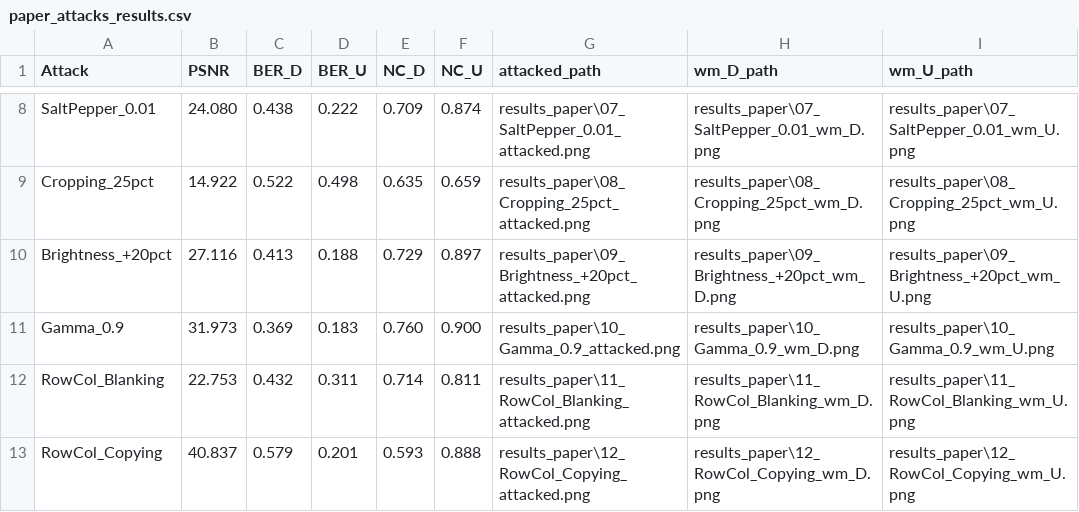
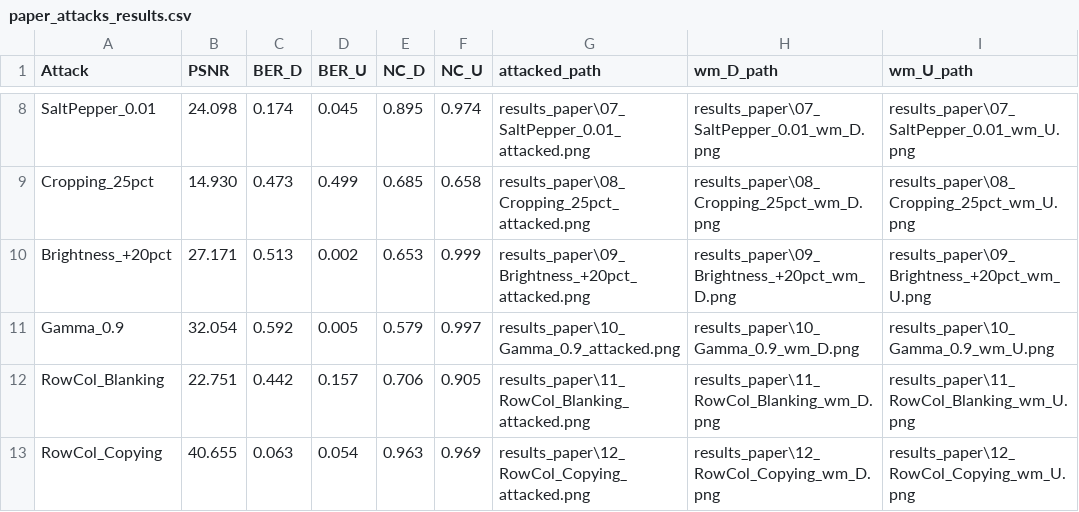
Before and after one commit to kristiclu/Steganography, a CSV file: results_paper/paper_attacks_results.csv, drawn as a sheet; only a part is shown, gaps mark what is left out; the diff covers the shown part only; the diff names each change by its address in the sheet, - before the commit and + after, or states it on an @@ line.

```diff
--- a/results_paper/paper_attacks_results.csv
+++ b/results_paper/paper_attacks_results.csv
-B8 (PSNR): 24.080
+B8 (PSNR): 24.098
-C8 (BER_D): 0.438
+C8 (BER_D): 0.174
-D8 (BER_U): 0.222
+D8 (BER_U): 0.045
-E8 (NC_D): 0.709
+E8 (NC_D): 0.895
-F8 (NC_U): 0.874
+F8 (NC_U): 0.974
-B9 (PSNR): 14.922
+B9 (PSNR): 14.930
-C9 (BER_D): 0.522
+C9 (BER_D): 0.473
-D9 (BER_U): 0.498
+D9 (BER_U): 0.499
-E9 (NC_D): 0.635
+E9 (NC_D): 0.685
-F9 (NC_U): 0.659
+F9 (NC_U): 0.658
-B10 (PSNR): 27.116
+B10 (PSNR): 27.171
-C10 (BER_D): 0.413
+C10 (BER_D): 0.513
-D10 (BER_U): 0.188
+D10 (BER_U): 0.002
-E10 (NC_D): 0.729
+E10 (NC_D): 0.653
-F10 (NC_U): 0.897
+F10 (NC_U): 0.999
-B11 (PSNR): 31.973
+B11 (PSNR): 32.054
-C11 (BER_D): 0.369
+C11 (BER_D): 0.592
-D11 (BER_U): 0.183
+D11 (BER_U): 0.005
-E11 (NC_D): 0.760
+E11 (NC_D): 0.579
-F11 (NC_U): 0.900
+F11 (NC_U): 0.997
-B12 (PSNR): 22.753
+B12 (PSNR): 22.751
-C12 (BER_D): 0.432
+C12 (BER_D): 0.442
-D12 (BER_U): 0.311
+D12 (BER_U): 0.157
-E12 (NC_D): 0.714
+E12 (NC_D): 0.706
-F12 (NC_U): 0.811
+F12 (NC_U): 0.905
-B13 (PSNR): 40.837
+B13 (PSNR): 40.655
-C13 (BER_D): 0.579
+C13 (BER_D): 0.063
-D13 (BER_U): 0.201
+D13 (BER_U): 0.054
-E13 (NC_D): 0.593
+E13 (NC_D): 0.963
-F13 (NC_U): 0.888
+F13 (NC_U): 0.969
```
Also changed, not shown: 40 edited cells elsewhere in this file, 50 other files.
